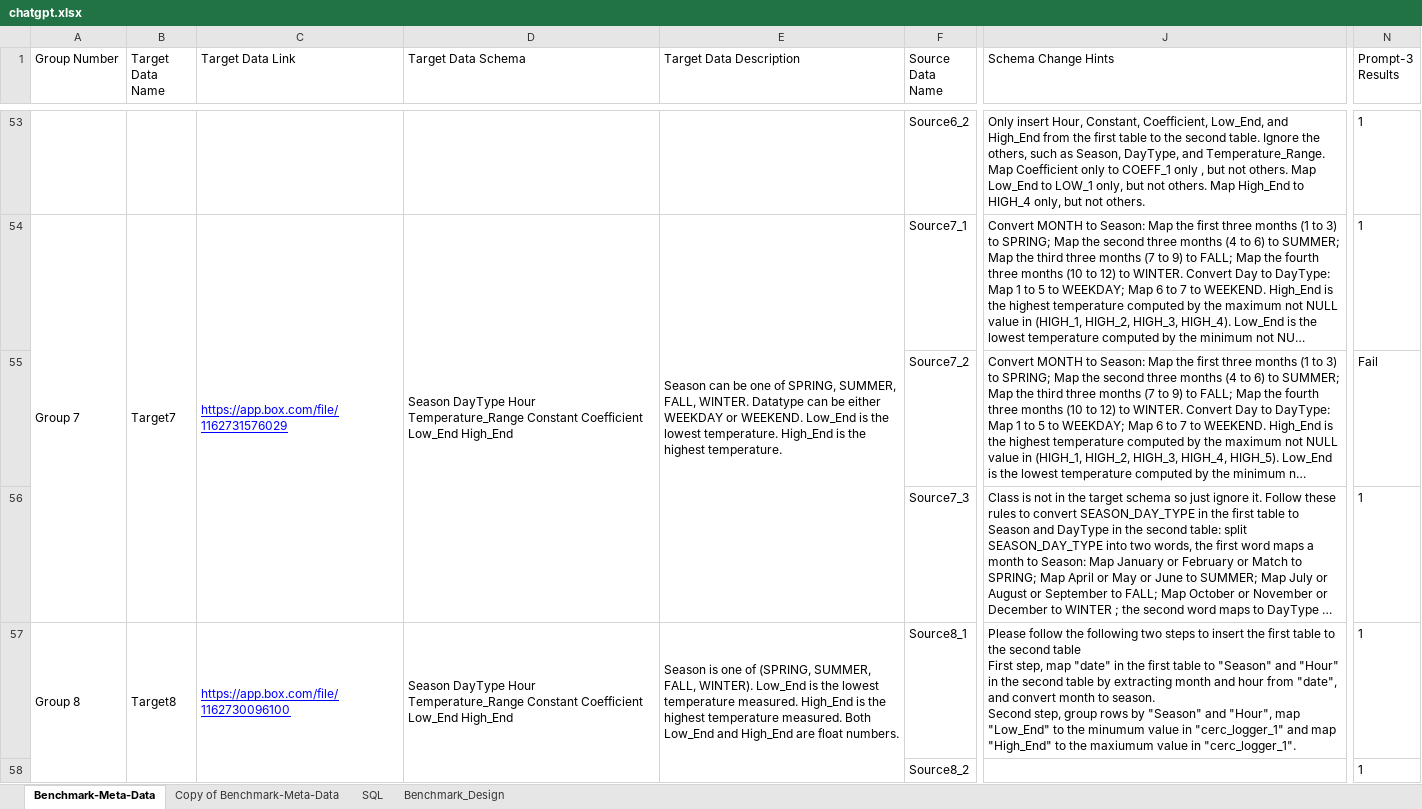
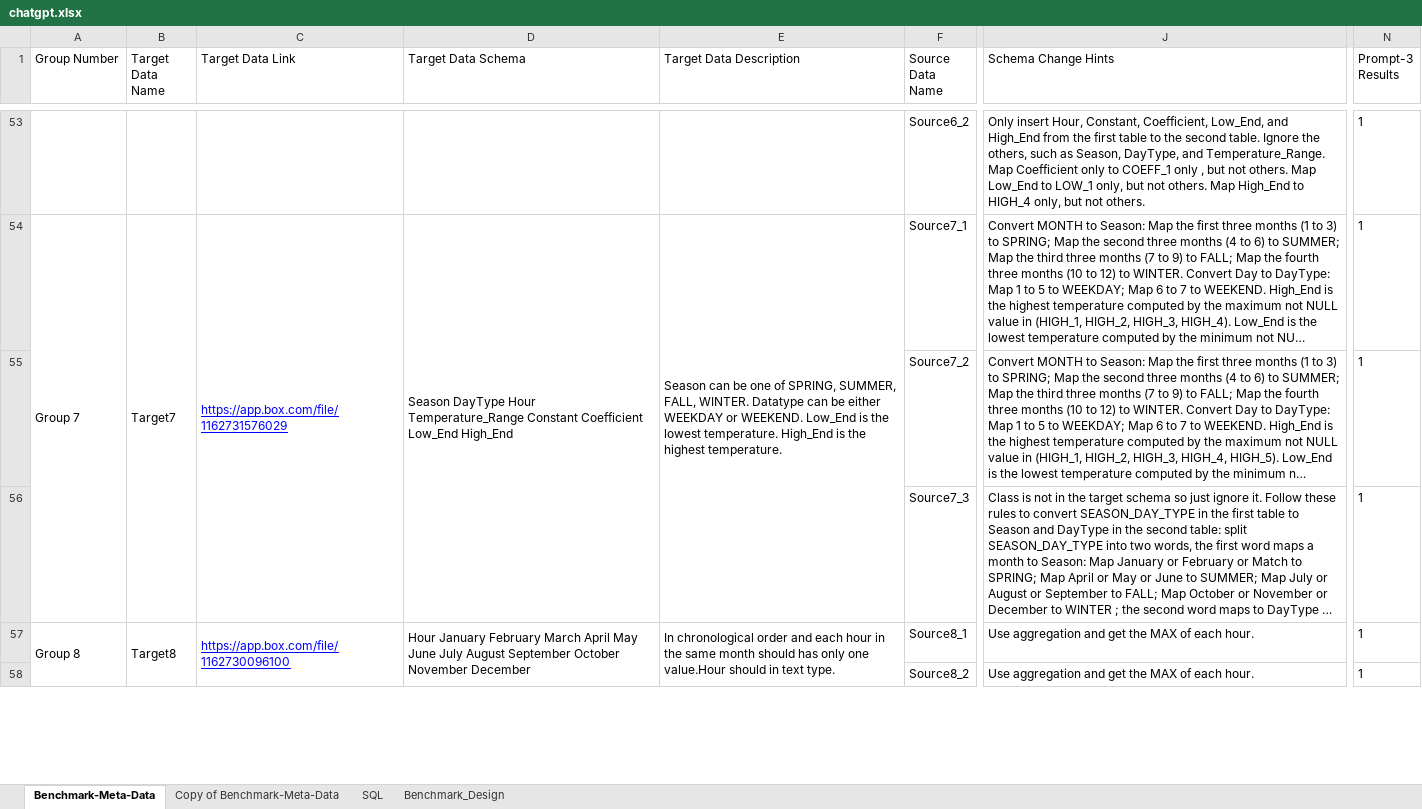
Before and after one commit to asu-cactus/ChatGPTwithSQLscript, an Excel workbook: chatgpt.xlsx, sheet Benchmark-Meta-Data, drawn as a sheet; only a part is shown, gaps mark what is left out; long unchanged cells end in …; values as stored, in another font and other column widths than the file's, no borders; charts and pictures not drawn; ↵ is a line break in a cell; the diff covers the shown part only; the diff names each change by its address in the sheet, - before the commit and + after, or states it on an @@ line.

```diff
--- a/chatgpt.xlsx (sheet Benchmark-Meta-Data)
+++ b/chatgpt.xlsx (sheet Benchmark-Meta-Data)
-N55 (Prompt-3 Results): Fail
+N55 (Prompt-3 Results): 1
-D57 (Target Data Schema): Season DayType Hour Temperature_Range Constant Coefficient Low_End High_End
+D57 (Target Data Schema): Hour January February March April May June July August September October November December
-E57 (Target Data Description): Season is one of (SPRING, SUMMER, FALL, WINTER). Low_End is the lowest temperature measured. High_End is the highest temperature measured. Both Low_End and High_End are float numbers.
+E57 (Target Data Description): In chronological order and each hour in the same month should has only one value.Hour should in text type.
-J57 (Schema Change Hints): Please follow the following two steps to insert the first table to the second table ↵ First step, map "date" in the first table to "Season" and "Hour" in the second table by extracting month and hour from "date", and convert month to season. ↵ Second step, group rows by "Season" and "Hour", map "Low_End" to the minumum value in "cerc_logger_1" and map "High_End" to the maxiumum value in "cerc_logger_1".
+J57 (Schema Change Hints): Use aggregation and get the MAX of each hour.
-J58 (Schema Change Hints): (empty)
+J58 (Schema Change Hints): Use aggregation and get the MAX of each hour.
```
Also changed, not shown: 6 added rows, 6 removed rows and 66 edited cells elsewhere in this sheet, 2 other files.
